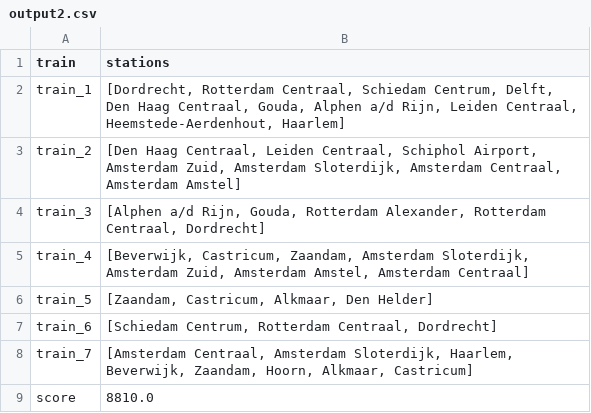
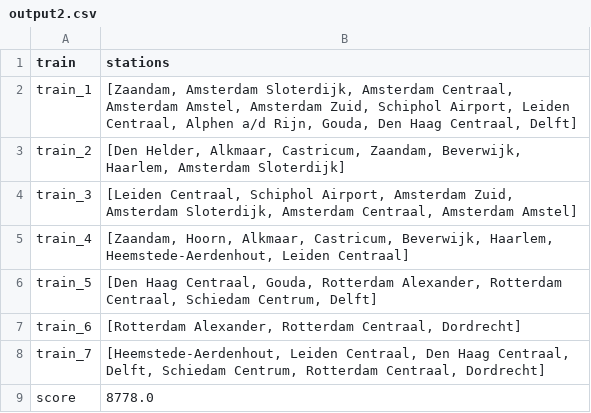
Before and after one commit to Jeteliens/RailNL, a CSV file: results/output2.csv, drawn as a sheet.

```diff
--- a/results/output2.csv
+++ b/results/output2.csv
@@ -1,9 +1,9 @@
 train,stations
-train_1,"[Dordrecht, Rotterdam Centraal, Schiedam Centrum, Delft, Den Haag Centraal, Gouda, Alphen a/d Rijn, Leiden Centraal, Heemstede-Aerdenhout, Haarlem]"
-train_2,"[Den Haag Centraal, Leiden Centraal, Schiphol Airport, Amsterdam Zuid, Amsterdam Sloterdijk, Amsterdam Centraal, Amsterdam Amstel]"
-train_3,"[Alphen a/d Rijn, Gouda, Rotterdam Alexander, Rotterdam Centraal, Dordrecht]"
-train_4,"[Beverwijk, Castricum, Zaandam, Amsterdam Sloterdijk, Amsterdam Zuid, Amsterdam Amstel, Amsterdam Centraal]"
-train_5,"[Zaandam, Castricum, Alkmaar, Den Helder]"
-train_6,"[Schiedam Centrum, Rotterdam Centraal, Dordrecht]"
-train_7,"[Amsterdam Centraal, Amsterdam Sloterdijk, Haarlem, Beverwijk, Zaandam, Hoorn, Alkmaar, Castricum]"
-score,8810.0
+train_1,"[Zaandam, Amsterdam Sloterdijk, Amsterdam Centraal, Amsterdam Amstel, Amsterdam Zuid, Schiphol Airport, Leiden Centraal, Alphen a/d Rijn, Gouda, Den Haag Centraal, Delft]"
+train_2,"[Den Helder, Alkmaar, Castricum, Zaandam, Beverwijk, Haarlem, Amsterdam Sloterdijk]"
+train_3,"[Leiden Centraal, Schiphol Airport, Amsterdam Zuid, Amsterdam Sloterdijk, Amsterdam Centraal, Amsterdam Amstel]"
+train_4,"[Zaandam, Hoorn, Alkmaar, Castricum, Beverwijk, Haarlem, Heemstede-Aerdenhout, Leiden Centraal]"
+train_5,"[Den Haag Centraal, Gouda, Rotterdam Alexander, Rotterdam Centraal, Schiedam Centrum, Delft]"
+train_6,"[Rotterdam Alexander, Rotterdam Centraal, Dordrecht]"
+train_7,"[Heemstede-Aerdenhout, Leiden Centraal, Den Haag Centraal, Delft, Schiedam Centrum, Rotterdam Centraal, Dordrecht]"
+score,8778.0
```
Also changed, not shown: results/output1.csv, 7 other files.
